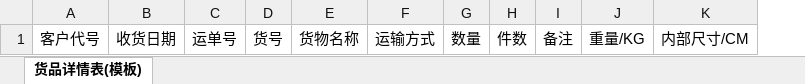
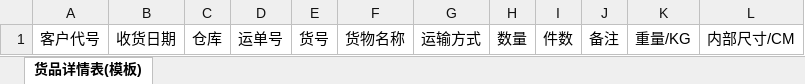
Before and after one commit to tivonn/finance-admin, an Excel workbook: fe/public/static/templates/货品详情表.xlsx, sheet 货品详情表(模板), drawn as a sheet; values as stored, in another font and other column widths than the file's, no borders; the diff names each change by its address in the sheet, - before the commit and + after, or states it on an @@ line.

```diff
--- a/fe/public/static/templates/货品详情表.xlsx (sheet 货品详情表(模板))
+++ b/fe/public/static/templates/货品详情表.xlsx (sheet 货品详情表(模板))
+column C, row 1: 仓库
```
Also changed, not shown: 5 other files.
